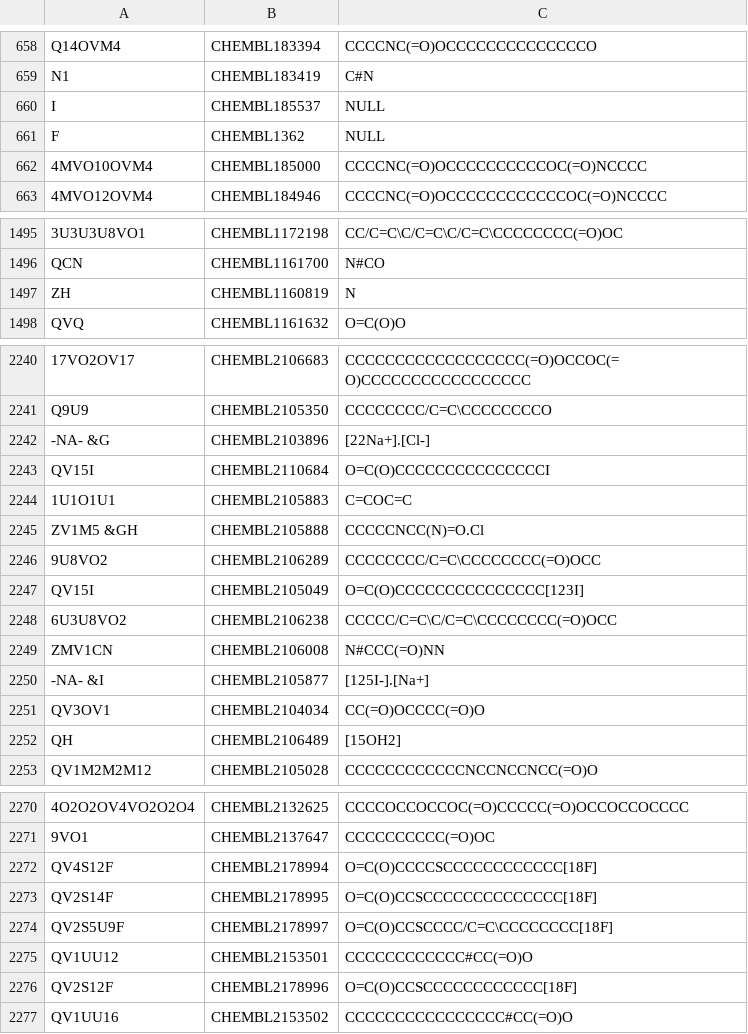
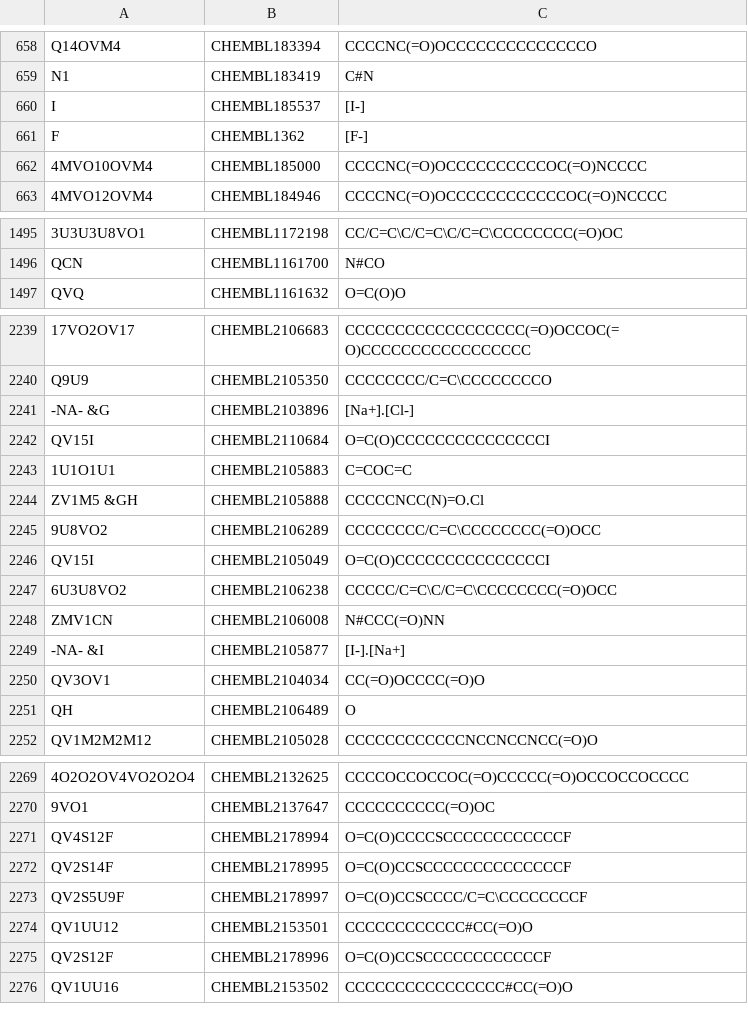
Before and after one commit to Mblakey/wiswesser, a TSV file: data/chembl24.tsv, drawn as a sheet; only a part is shown, gaps mark what is left out; removed rows and columns are numbered as before the commit, all else as after; the diff covers the shown part only; the diff names each change by its address in the sheet, - before the commit and + after, or states it on an @@ line.

```diff
--- a/data/chembl24.tsv
+++ b/data/chembl24.tsv
-C660: NULL
+C660: [I-]
-C661: NULL
+C661: [F-]
-row 1497: ZH | CHEMBL1160819 | N
-C2241: [22Na+].[Cl-]
+C2241: [Na+].[Cl-]
-C2246: O=C(O)CCCCCCCCCCCCCCC[123I]
+C2246: O=C(O)CCCCCCCCCCCCCCCI
-C2249: [125I-].[Na+]
+C2249: [I-].[Na+]
-C2251: [15OH2]
+C2251: O
-C2271: O=C(O)CCCCSCCCCCCCCCCCC[18F]
+C2271: O=C(O)CCCCSCCCCCCCCCCCCF
-C2272: O=C(O)CCSCCCCCCCCCCCCCC[18F]
+C2272: O=C(O)CCSCCCCCCCCCCCCCCF
-C2273: O=C(O)CCSCCCC/C=C\CCCCCCCC[18F]
+C2273: O=C(O)CCSCCCC/C=C\CCCCCCCCF
-C2275: O=C(O)CCSCCCCCCCCCCCC[18F]
+C2275: O=C(O)CCSCCCCCCCCCCCCF
```
Also changed, not shown: 23 edited cells elsewhere in this file, 13 other files.
